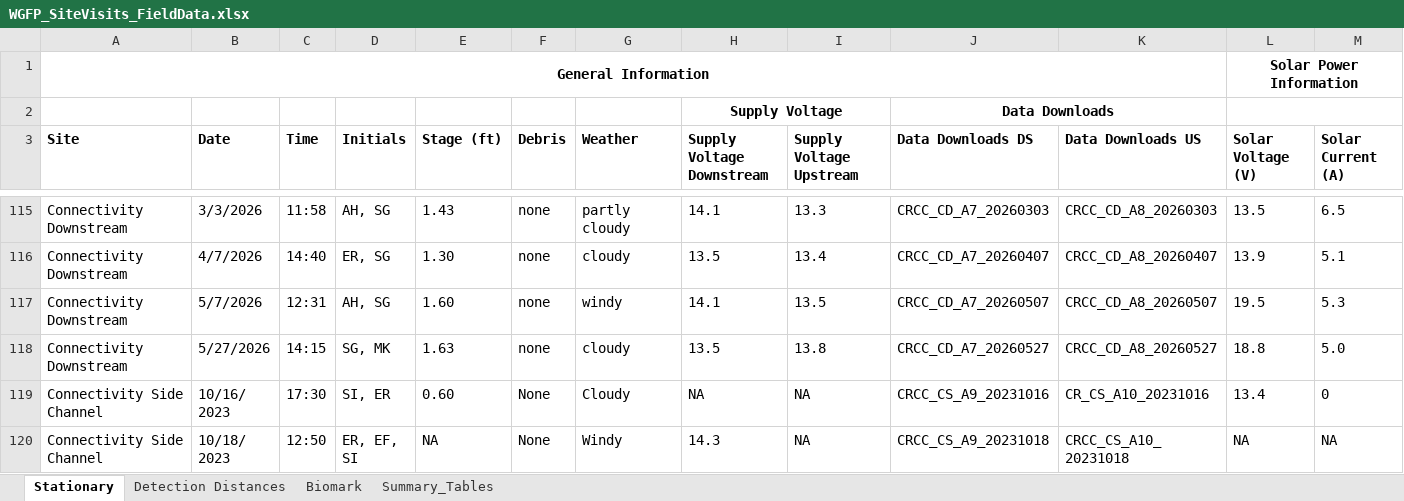
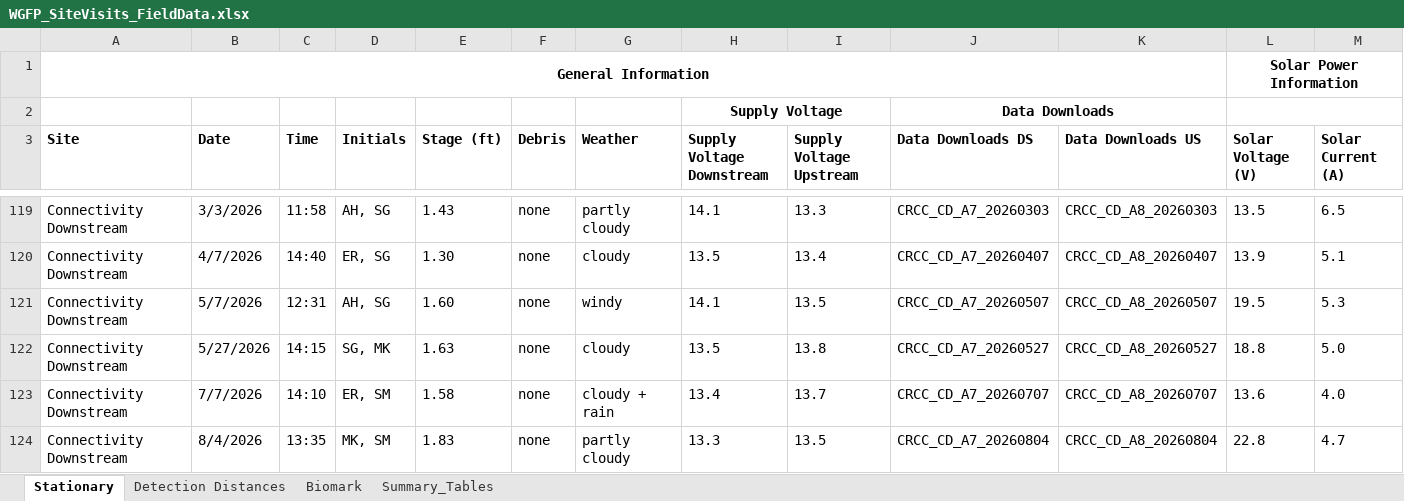
Before and after one commit to sfigraf/WGFP_dataclean_vis2.0, an Excel workbook: data/WGFP_SiteVisits_FieldData.xlsx, sheet Stationary, drawn as a sheet; only a part is shown, gaps mark what is left out; the shorter side is filled out with more unchanged rows; values as stored, in another font and other column widths than the file's, no borders; rows hold the shown columns only; the diff covers the shown part only; the diff names each change by its address in the sheet, - before the commit and + after, or states it on an @@ line.

```diff
--- a/data/WGFP_SiteVisits_FieldData.xlsx (sheet Stationary)
+++ b/data/WGFP_SiteVisits_FieldData.xlsx (sheet Stationary)
+row 123: Connectivity Downstream | 7/7/2026 | 14:10 | ER, SM | 1.58 | none | cloudy + rain | 13.4 | 13.7 | CRCC_CD_A7_20260707 | CRCC_CD_A8_20260707 | 13.6 | 4.0
+row 124: Connectivity Downstream | 8/4/2026 | 13:35 | MK, SM | 1.83 | none | partly cloudy | 13.3 | 13.5 | CRCC_CD_A7_20260804 | CRCC_CD_A8_20260804 | 22.8 | 4.7
```
Also changed, not shown: 22 added rows elsewhere in this sheet, sheet Biomark, 1 other file.
